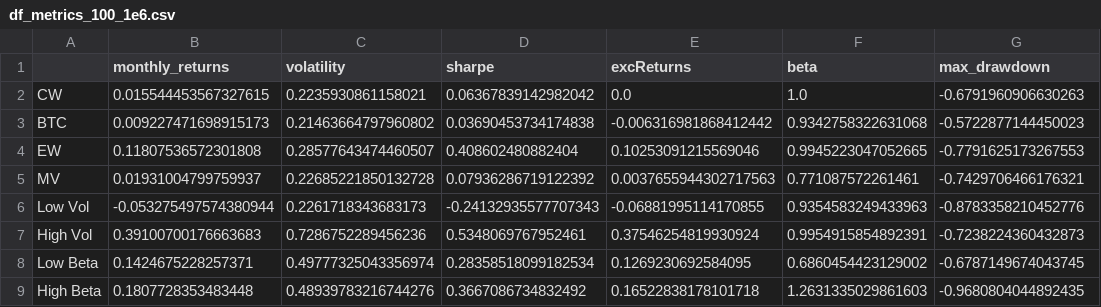
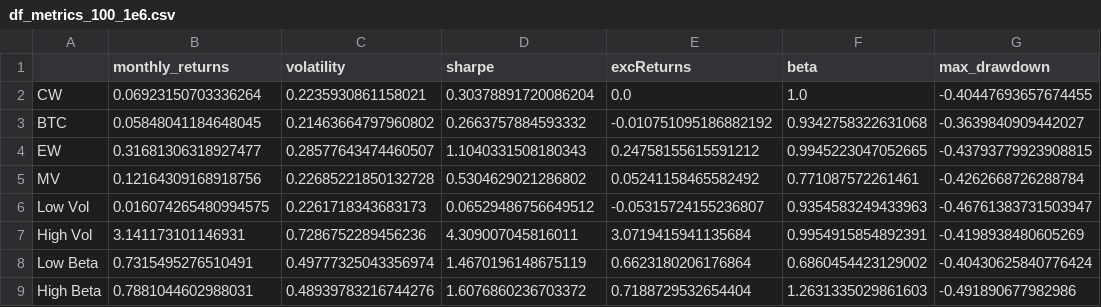
Before and after one commit to GuillaumePv/lowbeta_cryptocurrency, a CSV file: data/processed/df_metrics_100_1e6.csv, drawn as a sheet; only a part is shown; the diff covers the shown part only; the diff names each change by its address in the sheet, - before the commit and + after, or states it on an @@ line.

```diff
--- a/data/processed/df_metrics_100_1e6.csv
+++ b/data/processed/df_metrics_100_1e6.csv
-B2 (monthly_returns): 0.015544453567327615
+B2 (monthly_returns): 0.06923150703336264
-D2 (sharpe): 0.06367839142982042
+D2 (sharpe): 0.30378891720086204
-G2 (max_drawdown): -0.6791960906630263
+G2 (max_drawdown): -0.40447693657674455
-B3 (monthly_returns): 0.009227471698915173
+B3 (monthly_returns): 0.05848041184648045
-D3 (sharpe): 0.03690453734174838
+D3 (sharpe): 0.2663757884593332
-E3 (excReturns): -0.006316981868412442
+E3 (excReturns): -0.010751095186882192
-G3 (max_drawdown): -0.5722877144450023
+G3 (max_drawdown): -0.3639840909442027
-B4 (monthly_returns): 0.11807536572301808
+B4 (monthly_returns): 0.31681306318927477
-D4 (sharpe): 0.408602480882404
+D4 (sharpe): 1.1040331508180343
-E4 (excReturns): 0.10253091215569046
+E4 (excReturns): 0.24758155615591212
-G4 (max_drawdown): -0.7791625173267553
+G4 (max_drawdown): -0.43793779923908815
-B5 (monthly_returns): 0.01931004799759937
+B5 (monthly_returns): 0.12164309168918756
-D5 (sharpe): 0.07936286719122392
+D5 (sharpe): 0.5304629021286802
-E5 (excReturns): 0.0037655944302717563
+E5 (excReturns): 0.05241158465582492
-G5 (max_drawdown): -0.7429706466176321
+G5 (max_drawdown): -0.4262668726288784
-B6 (monthly_returns): -0.053275497574380944
+B6 (monthly_returns): 0.016074265480994575
-D6 (sharpe): -0.24132935577707343
+D6 (sharpe): 0.06529486756649512
-E6 (excReturns): -0.06881995114170855
+E6 (excReturns): -0.05315724155236807
-G6 (max_drawdown): -0.8783358210452776
+G6 (max_drawdown): -0.46761383731503947
-B7 (monthly_returns): 0.39100700176663683
+B7 (monthly_returns): 3.141173101146931
-D7 (sharpe): 0.5348069767952461
+D7 (sharpe): 4.309007045816011
-E7 (excReturns): 0.37546254819930924
+E7 (excReturns): 3.0719415941135684
-G7 (max_drawdown): -0.7238224360432873
+G7 (max_drawdown): -0.4198938480605269
-B8 (monthly_returns): 0.1424675228257371
+B8 (monthly_returns): 0.7315495276510491
-D8 (sharpe): 0.28358518099182534
+D8 (sharpe): 1.4670196148675119
-E8 (excReturns): 0.1269230692584095
+E8 (excReturns): 0.6623180206176864
-G8 (max_drawdown): -0.6787149674043745
+G8 (max_drawdown): -0.40430625840776424
-B9 (monthly_returns): 0.1807728353483448
+B9 (monthly_returns): 0.7881044602988031
-D9 (sharpe): 0.3667086734832492
+D9 (sharpe): 1.6076860236703372
-E9 (excReturns): 0.16522838178101718
+E9 (excReturns): 0.7188729532654404
-G9 (max_drawdown): -0.9680804044892435
+G9 (max_drawdown): -0.491890677982986
```
Also changed, not shown: 16 edited cells elsewhere in this file, data/processed/df_metrics_100_1e6_reb30.csv, data/processed/df_metrics_100_1e6_reb7.csv, 21 other files.
